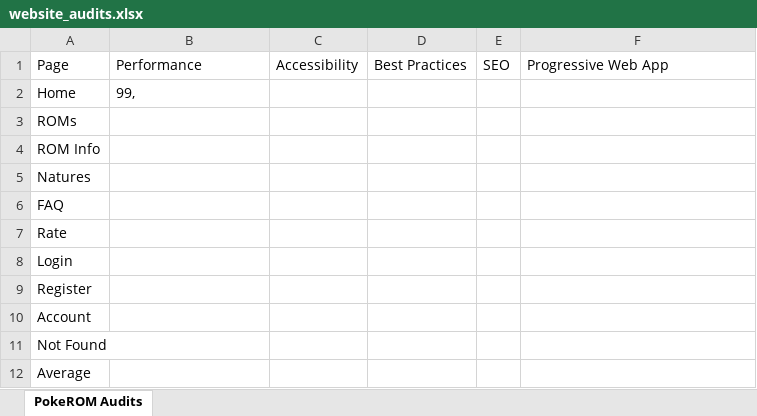
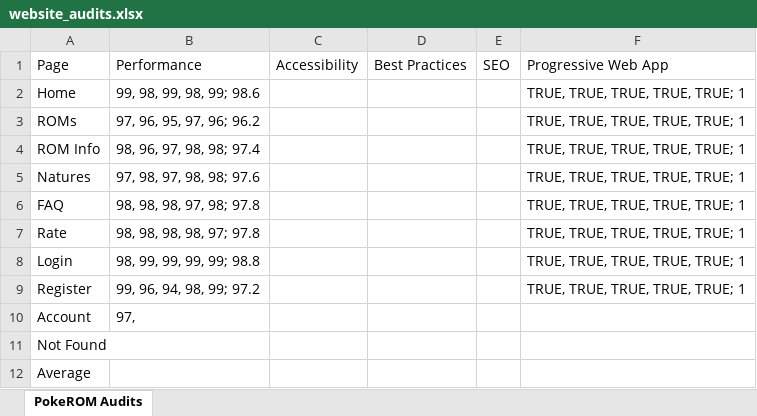
Before and after one commit to bag33188/PokeROM, an Excel workbook: misc/website_audits.xlsx, sheet PokeROM Audits, drawn as a sheet; values as stored, in another font and other column widths than the file's, no borders; the diff names each change by its address in the sheet, - before the commit and + after, or states it on an @@ line.

```diff
--- a/misc/website_audits.xlsx (sheet PokeROM Audits)
+++ b/misc/website_audits.xlsx (sheet PokeROM Audits)
-B2: 99,
+B2: 99, 98, 99, 98, 99; 98.6
-F2:F9: (empty)
+F2:F9: TRUE, TRUE, TRUE, TRUE, TRUE; 1
-B3: (empty)
+B3: 97, 96, 95, 97, 96; 96.2
-B4: (empty)
+B4: 98, 96, 97, 98, 98; 97.4
-B5: (empty)
+B5: 97, 98, 97, 98, 98; 97.6
-B6: (empty)
+B6: 98, 98, 98, 97, 98; 97.8
-B7: (empty)
+B7: 98, 98, 98, 98, 97; 97.8
-B8: (empty)
+B8: 98, 99, 99, 99, 99; 98.8
-B9: (empty)
+B9: 99, 96, 94, 98, 99; 97.2
-B10: (empty)
+B10: 97,
```
Also changed, not shown: 11 other files.
